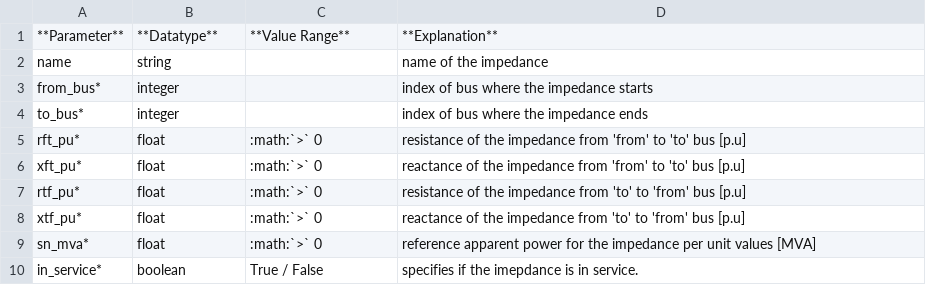
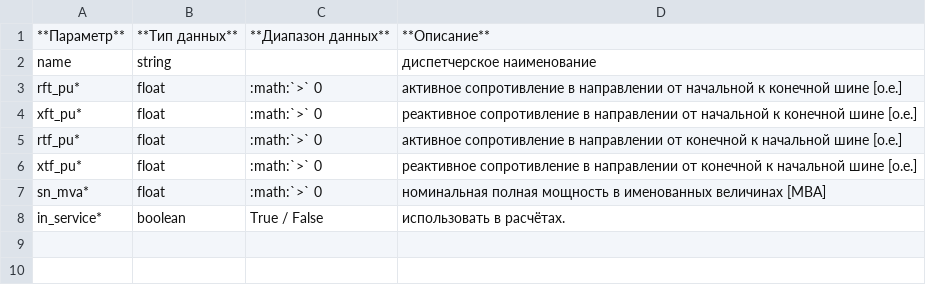
Before and after one commit to vicjan89/doctkz, a CSV file: docs/source/elements/impedance_par.csv, drawn as a sheet.

```diff
--- a/docs/source/elements/impedance_par.csv
+++ b/docs/source/elements/impedance_par.csv
@@ -1,10 +1,8 @@
-**Parameter**;**Datatype**;**Value Range**;**Explanation**
-name;string;;name of the impedance
-from_bus*;integer;;index of bus where the impedance starts
-to_bus*;integer;;index of bus where the impedance ends
-rft_pu*;float;:math:`>` 0;resistance of the impedance from 'from' to 'to' bus [p.u]
-xft_pu*;float;:math:`>` 0;reactance of the impedance from 'from' to 'to' bus [p.u]
-rtf_pu*;float;:math:`>` 0;resistance of the impedance from 'to' to 'from' bus [p.u]
-xtf_pu*;float;:math:`>` 0;reactance of the impedance from 'to' to 'from' bus [p.u]
-sn_mva*;float;:math:`>` 0;reference apparent power for the impedance per unit values [MVA]
-in_service*;boolean;True / False;specifies if the imepdance is in service.
+**Параметр**;**Тип данных**;**Диапазон данных**;**Описание**
+name;string;;диспетчерское наименование
+rft_pu*;float;:math:`>` 0;активное сопротивление в направлении от начальной к конечной шине [о.е.]
+xft_pu*;float;:math:`>` 0;реактивное сопротивление в направлении от начальной к конечной шине [о.е.]
+rtf_pu*;float;:math:`>` 0;активное сопротивление в направлении от конечной к начальной шине [о.е.]
+xtf_pu*;float;:math:`>` 0;реактивное сопротивление в направлении от конечной к начальной шине [о.е.]
+sn_mva*;float;:math:`>` 0;номинальная полная мощность в именованных величинах [МВА]
+in_service*;boolean;True / False;использовать в расчётах.
```
Also changed, not shown: docs/source/elements/sgen_par.csv, docs/source/elements/trafo3w_par.csv, 8 other files.
